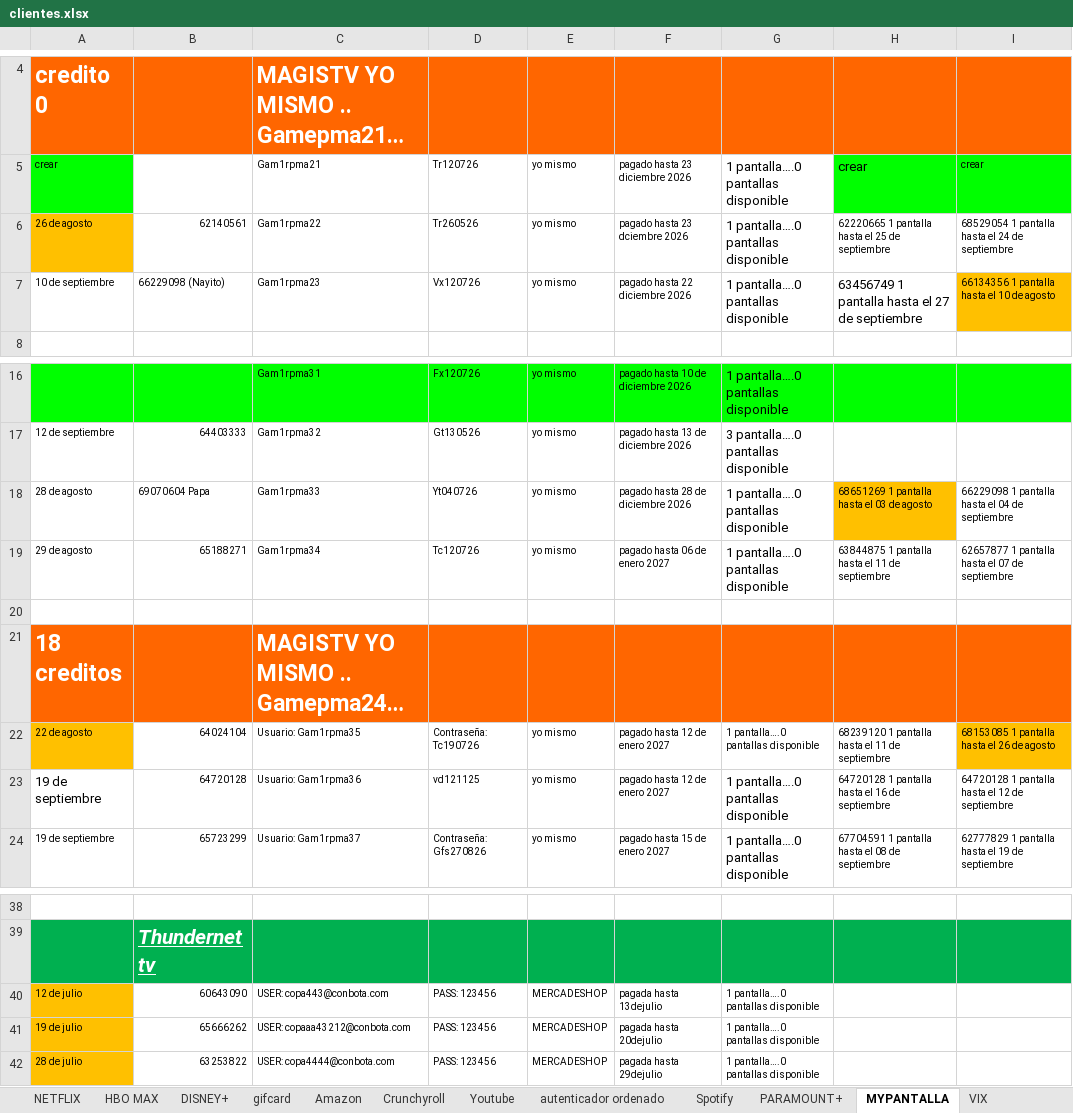
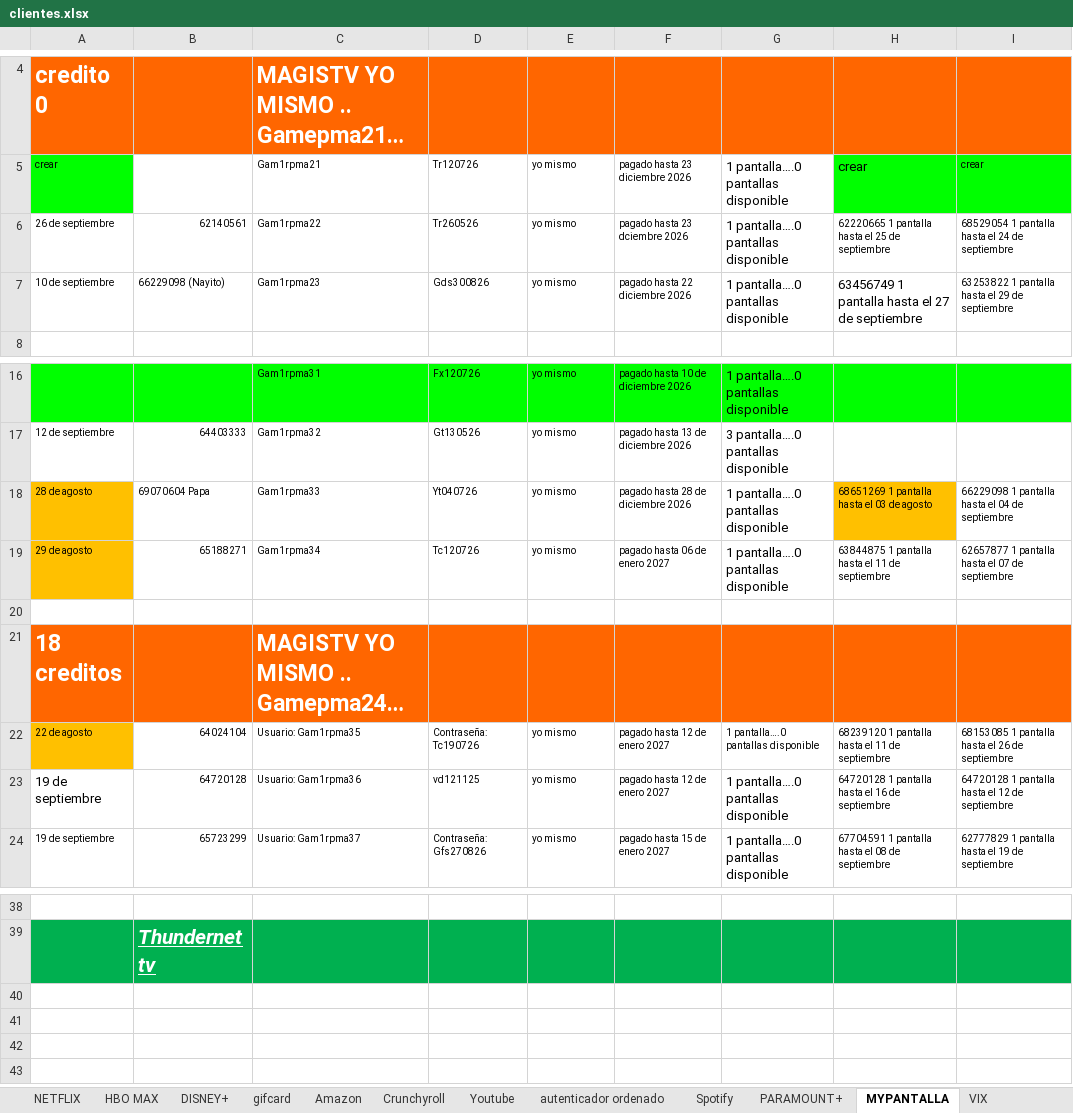
Before and after one commit to andresperea4215-beep/netflix-server, an Excel workbook: clientes.xlsx, sheet MYPANTALLA, drawn as a sheet; only a part is shown, gaps mark what is left out; long unchanged cells end in …; values as stored, in another font and other column widths than the file's, no borders; charts and pictures not drawn; the diff names each change by its address in the sheet, - before the commit and + after, or states it on an @@ line.

```diff
--- a/clientes.xlsx (sheet MYPANTALLA)
+++ b/clientes.xlsx (sheet MYPANTALLA)
-A6: 26 de agosto
+A6: 26 de septiembre
-A6 fill: #FFC000
+A6 fill: none
-D7: Vx120726
+D7: Gds300826
-I7: 66134356 1 pantalla hasta el 10 de agosto
+I7: 63253822 1 pantalla hasta el 29 de septiembre
-I7 fill: #FFC000
+I7 fill: none
-A18:A19 fill: none
+A18:A19 fill: #FFC000
-I22: 68153085 1 pantalla hasta el 26 de agosto
+I22: 68153085 1 pantalla hasta el 26 de septiembre
-I22 fill: #FFC000
+I22 fill: none
-row 40: 12 de julio | 60643090 | USER: copa443@conbota.com | PASS: 123456 | MERCADESHOP | pagada hasta 13dejulio | 1 pantalla….0 pantallas disponible
-row 41: 19 de julio | 65666262 | USER: copaaa43212@conbota.com | PASS: 123456 | MERCADESHOP | pagada hasta 20dejulio | 1 pantalla….0 pantallas disponible
-row 42: 28 de julio | 63253822 | USER: copa4444@conbota.com | PASS: 123456 | MERCADESHOP | pagada hasta 29dejulio | 1 pantalla….0 pantallas disponible
```
Also changed, not shown: sheet NETFLIX, sheet Crunchyroll, sheet HBO MAX, sheet Spotify, sheet Amazon, sheet Youtube, 4 more sheets, charts or pictures.
